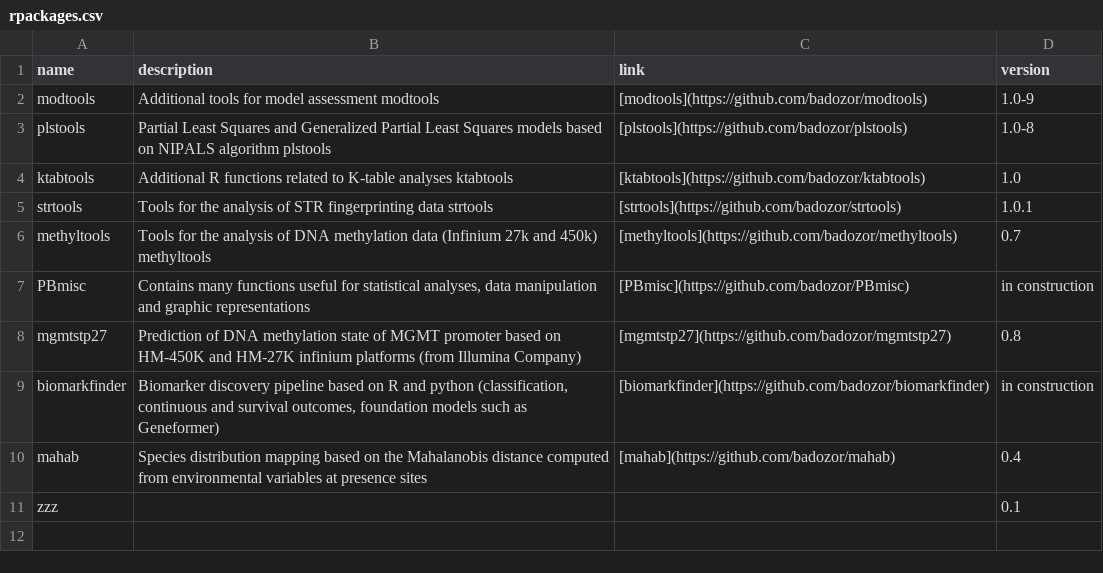
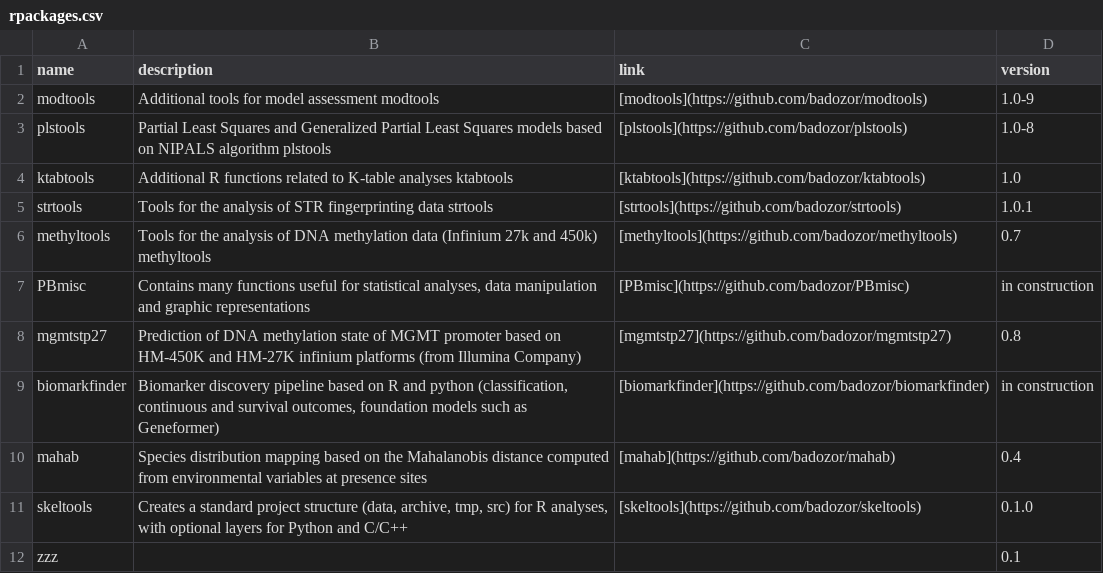
Before and after one commit to badozor/badozor.github.io, a CSV file: data/rpackages.csv, drawn as a sheet.

```diff
--- a/data/rpackages.csv
+++ b/data/rpackages.csv
@@ -10,2 +10,3 @@
 "mahab","Species distribution mapping based on the Mahalanobis distance computed from environmental variables at presence sites","[mahab](https://github.com/badozor/mahab)","0.4"
+"skeltools","Creates a standard project structure (data, archive, tmp, src) for R analyses, with optional layers for Python and C/C++","[skeltools](https://github.com/badozor/skeltools)","0.1.0"
 "zzz","  ","  ","0.1"
```
Also changed, not shown: 1 other file.
